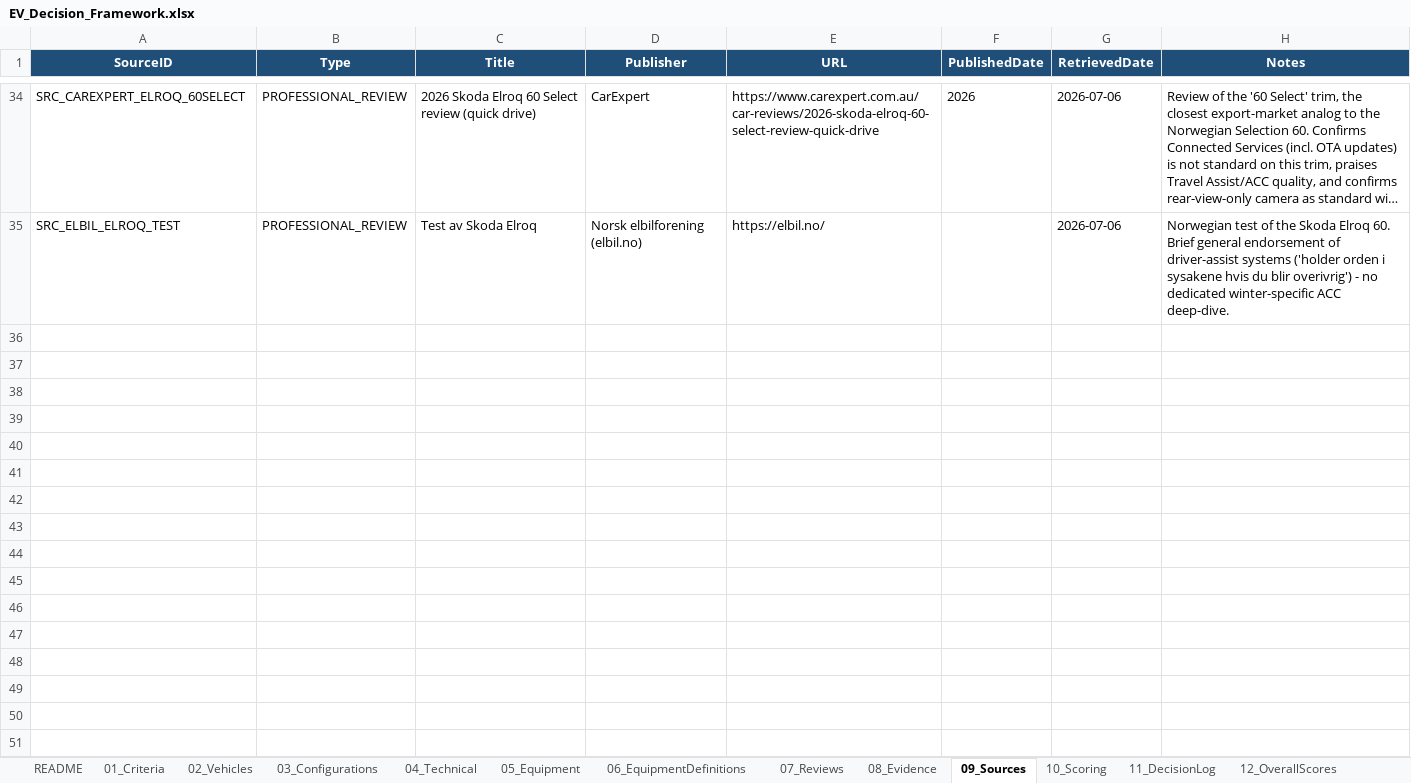
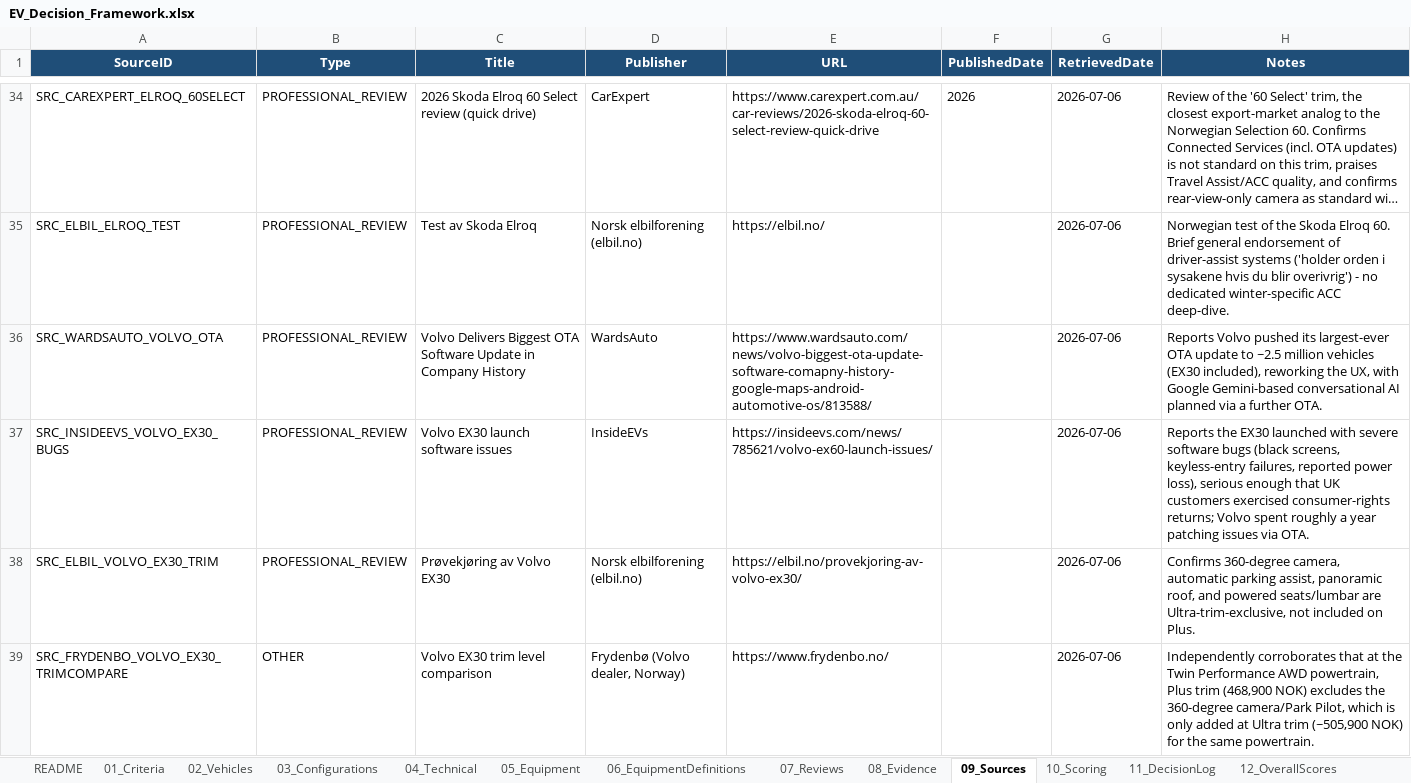
Before and after one commit to bemoy83/decision-framework, an Excel workbook: data/EV_Decision_Framework.xlsx, sheet 09_Sources, drawn as a sheet; only a part is shown, gaps mark what is left out; long unchanged cells end in …; values as stored, in another font and other column widths than the file's, no borders; the diff names each change by its address in the sheet, - before the commit and + after, or states it on an @@ line.

Commit message:
Score Volvo EX30 P8 AWD on W006 and W009
W006 (OTA): Volvo delivered "the largest OTA update in history" across
~2.5M vehicles reworking the UX, with Gemini AI planned via a future
OTA - but the EX30 also launched with severe software bugs (black
screens, keyless-entry failures, reported power loss) serious enough
to trigger UK consumer-rights returns, taking roughly a year of OTA
patching to resolve - scored 3/5.

W009 (camera): verified this specific configuration (Twin Performance
AWD, 468,900 kr) is Plus trim, not Ultra - the 360-degree camera/Park
Pilot is Ultra-exclusive (~505,900 kr for the same powertrain) -
scored 2/5, consistent with Tesla/Renault/Skoda's treatment.

Adds four new Sources (WardsAuto, InsideEVs, elbil.no trim test,
Frydenbo dealer comparison) and EQ_OTA/EQ_360 equipment rows.

```diff
--- a/data/EV_Decision_Framework.xlsx (sheet 09_Sources)
+++ b/data/EV_Decision_Framework.xlsx (sheet 09_Sources)
+row 36: SRC_WARDSAUTO_VOLVO_OTA | PROFESSIONAL_REVIEW | Volvo Delivers Biggest OTA Software Update in Company History | WardsAuto | https://www.wardsauto.com/news/volvo-biggest-ota-update-software-comapny-history-google-maps-android-automotive-os/813588/ |  | 2026-07-06 | Reports Volvo pushed its largest-ever OTA update to ~2.5 million vehicles (EX30 included), reworking the UX, with Google Gemini-based conversational AI planned via a further OTA.
+row 37: SRC_INSIDEEVS_VOLVO_EX30_BUGS | PROFESSIONAL_REVIEW | Volvo EX30 launch software issues | InsideEVs | https://insideevs.com/news/785621/volvo-ex60-launch-issues/ |  | 2026-07-06 | Reports the EX30 launched with severe software bugs (black screens, keyless-entry failures, reported power loss), serious enough that UK customers exercised consumer-rights returns; Volvo spent roughly a year patching issues via OTA.
+row 38: SRC_ELBIL_VOLVO_EX30_TRIM | PROFESSIONAL_REVIEW | Prøvekjøring av Volvo EX30 | Norsk elbilforening (elbil.no) | https://elbil.no/provekjoring-av-volvo-ex30/ |  | 2026-07-06 | Confirms 360-degree camera, automatic parking assist, panoramic roof, and powered seats/lumbar are Ultra-trim-exclusive, not included on Plus.
+row 39: SRC_FRYDENBO_VOLVO_EX30_TRIMCOMPARE | OTHER | Volvo EX30 trim level comparison | Frydenbø (Volvo dealer, Norway) | https://www.frydenbo.no/ |  | 2026-07-06 | Independently corroborates that at the Twin Performance AWD powertrain, Plus trim (468,900 NOK) excludes the 360-degree camera/Park Pilot, which is only added at Ultra trim (~505,900 NOK) for the same powertrain.
```
Also changed, not shown: sheet 07_Reviews, sheet 10_Scoring, sheet 08_Evidence, sheet 05_Equipment.
